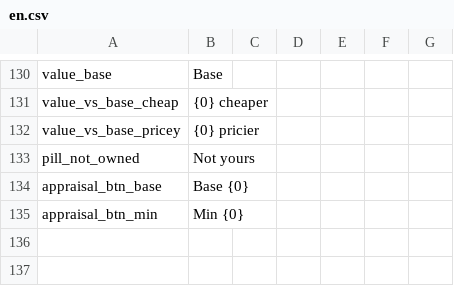
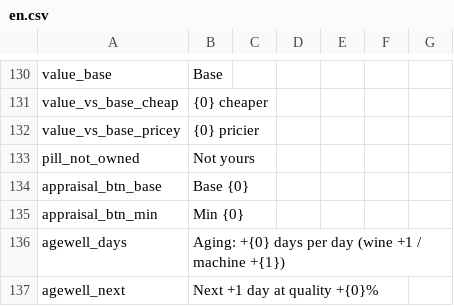
Before and after one commit to Ahnjaelim/psmod-pack, a CSV file: Localization/en.csv, drawn as a sheet; only a part is shown, gaps mark what is left out; the diff names each change by its address in the sheet, - before the commit and + after, or states it on an @@ line.

```diff
--- a/Localization/en.csv
+++ b/Localization/en.csv
+row 136: agewell_days | Aging: +{0} days per day (wine +1 / machine +{1})
+row 137: agewell_next | Next +1 day at quality +{0}%
```
Also changed, not shown: Localization/ko.csv, 3 other files.
